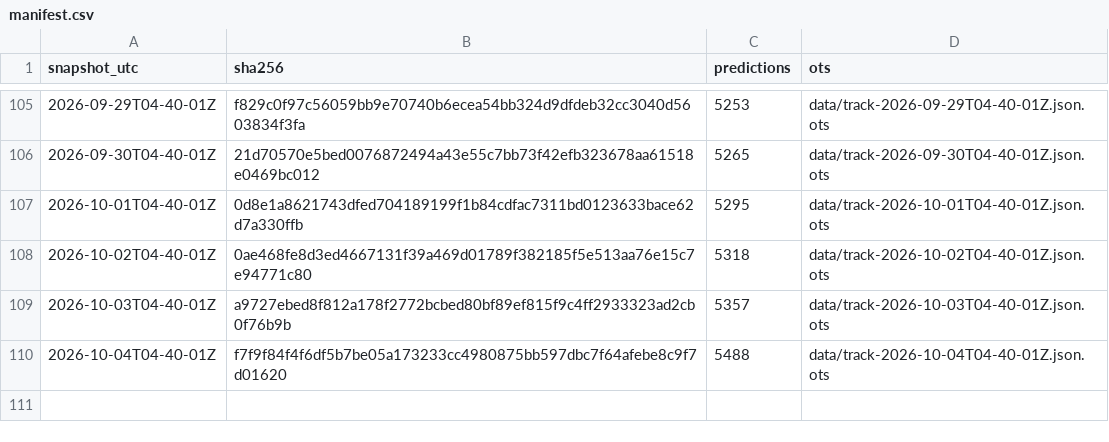
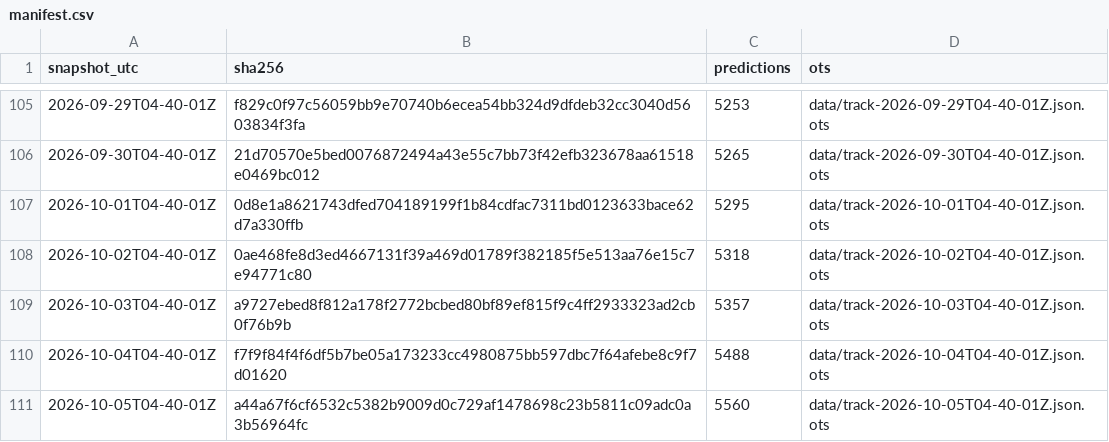
Before and after one commit to tipsaudit/track-record-public, a CSV file: manifest.csv, drawn as a sheet; only a part is shown, gaps mark what is left out.

Commit message:
track record snapshot 2026-10-05T04-40-01Z · 5560 predictions · sha256 a44a67f6cf65

```diff
--- a/manifest.csv
+++ b/manifest.csv
@@ -110 +110,2 @@ snapshot_utc,sha256,predictions,ots
 2026-10-04T04-40-01Z,f7f9f84f4f6df5b7be05a173233cc4980875bb597dbc7f64afebe8c9f7d01620,5488,data/track-2026-10-04T04-40-01Z.json.ots
+2026-10-05T04-40-01Z,a44a67f6cf6532c5382b9009d0c729af1478698c23b5811c09adc0a3b56964fc,5560,data/track-2026-10-05T04-40-01Z.json.ots
```
Also changed, not shown: 4 other files.
